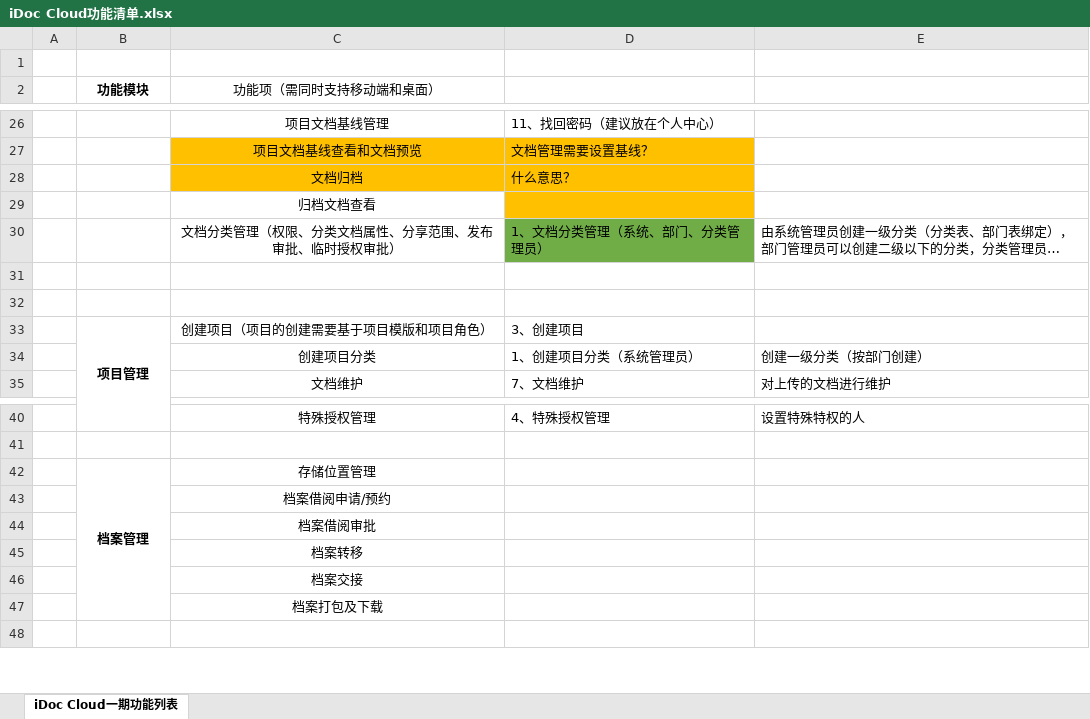
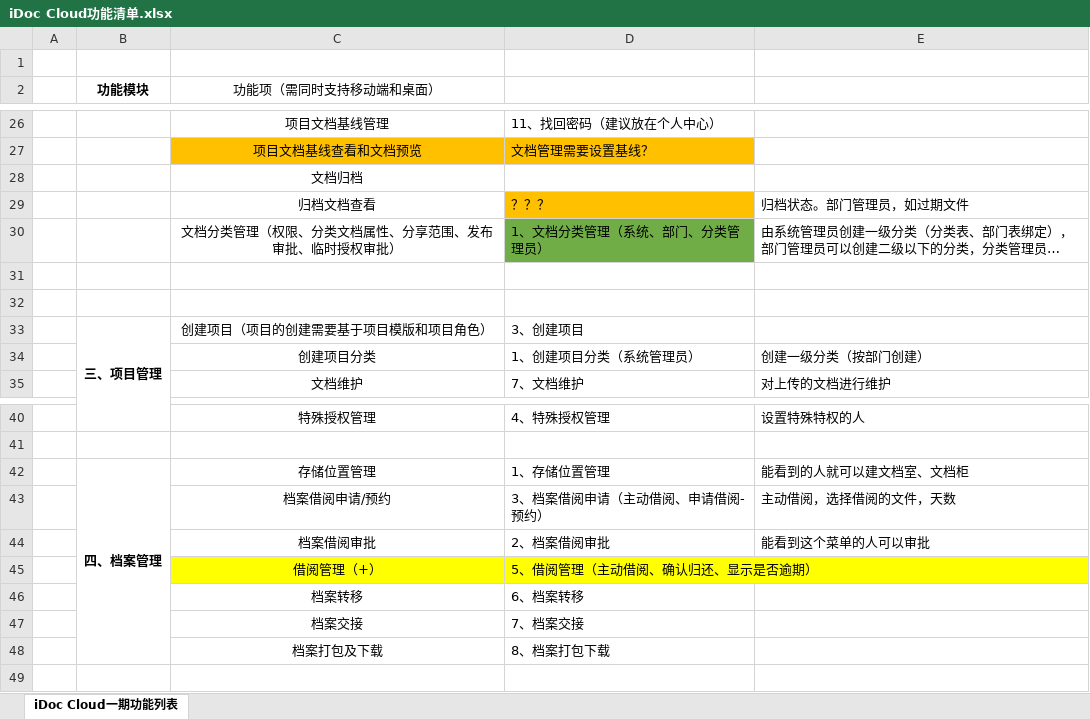
Before and after one commit to sijizhi/IDOC-PLAN, an Excel workbook: IDCO云服务/一期讨论/iDoc Cloud功能清单.xlsx, sheet iDoc Cloud一期功能列表, drawn as a sheet; only a part is shown, gaps mark what is left out; long unchanged cells end in …; values as stored, in another font and other column widths than the file's, no borders; addresses are those after the commit; the diff covers the shown part only; the diff names each change by its address in the sheet, - before the commit and + after, or states it on an @@ line.

Commit message:
000

```diff
--- a/IDCO云服务/一期讨论/iDoc Cloud功能清单.xlsx (sheet iDoc Cloud一期功能列表)
+++ b/IDCO云服务/一期讨论/iDoc Cloud功能清单.xlsx (sheet iDoc Cloud一期功能列表)
-C28:D28 fill: #FFC000
+C28:D28 fill: none
-D28: 什么意思？
+D28: (empty)
-D29: (empty)
+D29: ？？？
-E29: (empty)
+E29: 归档状态。部门管理员，如过期文件
-B33 (功能模块): 项目管理
+B33 (功能模块): 三、项目管理
-B42 (功能模块): 档案管理
+B42 (功能模块): 四、档案管理
-D42: (empty)
+D42: 1、存储位置管理
-E42: (empty)
+E42: 能看到的人就可以建文档室、文档柜
-D43: (empty)
+D43: 3、档案借阅申请（主动借阅、申请借阅-预约）
-E43: (empty)
+E43: 主动借阅，选择借阅的文件，天数
-D44: (empty)
+D44: 2、档案借阅审批
-E44: (empty)
+E44: 能看到这个菜单的人可以审批
+row 45:  |  | 借阅管理（+） | 5、借阅管理（主动借阅、确认归还、显示是否逾期）
-D46: (empty)
+D46: 6、档案转移
-D47: (empty)
+D47: 7、档案交接
-D48: (empty)
+D48: 8、档案打包下载
```
Also changed, not shown: 4 edited cells elsewhere in this sheet.
